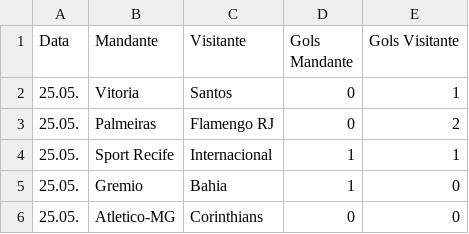
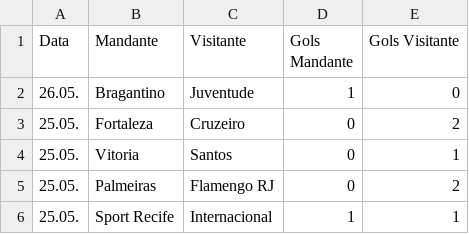
Before and after one commit to tlvzz/campeonato-brasileiro, a CSV file: resultados_serie_a.csv, drawn as a sheet; only a part is shown; the shorter side is filled out with more unchanged rows.

```diff
--- a/resultados_serie_a.csv
+++ b/resultados_serie_a.csv
@@ -1,2 +1,4 @@
 Data,Mandante,Visitante,Gols Mandante,Gols Visitante
+26.05.,Bragantino,Juventude,1,0
+25.05.,Fortaleza,Cruzeiro,0,2
 25.05.,Vitoria,Santos,0,1
```
Also changed, not shown: classificacao_serie_a.csv, 1 other file.
